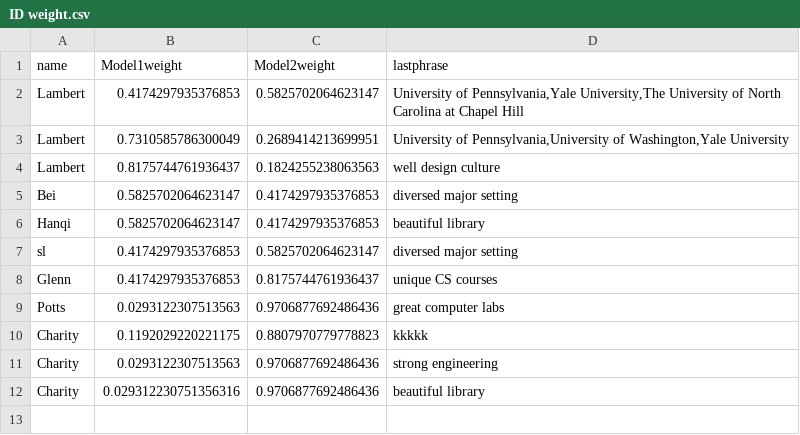
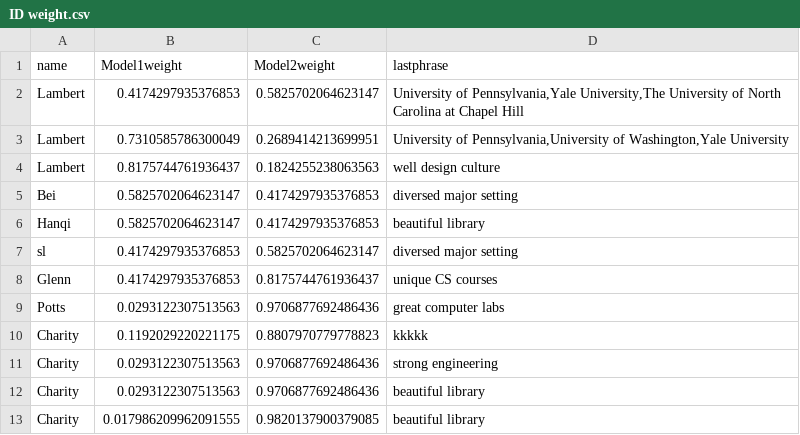
Before and after one commit to lamberlin/University-professor-test-run, a CSV file: ID weight.csv, drawn as a sheet.

Commit message:
Updated ID weight.csv

```diff
--- a/ID weight.csv
+++ b/ID weight.csv
@@ -11,2 +11,3 @@ Charity,0.1192029220221175,0.8807970779778823,kkkkk
 Charity,0.0293122307513563,0.9706877692486436,strong engineering
-Charity,0.029312230751356316,0.9706877692486436,beautiful library
+Charity,0.0293122307513563,0.9706877692486436,beautiful library
+Charity,0.017986209962091555,0.9820137900379085,beautiful library
```
